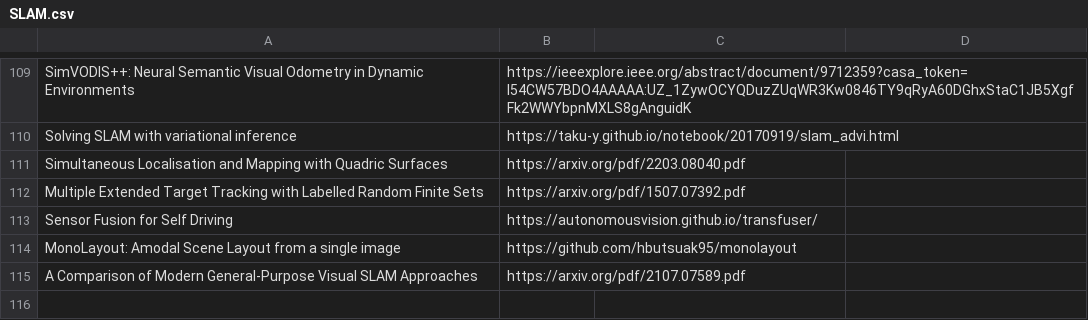
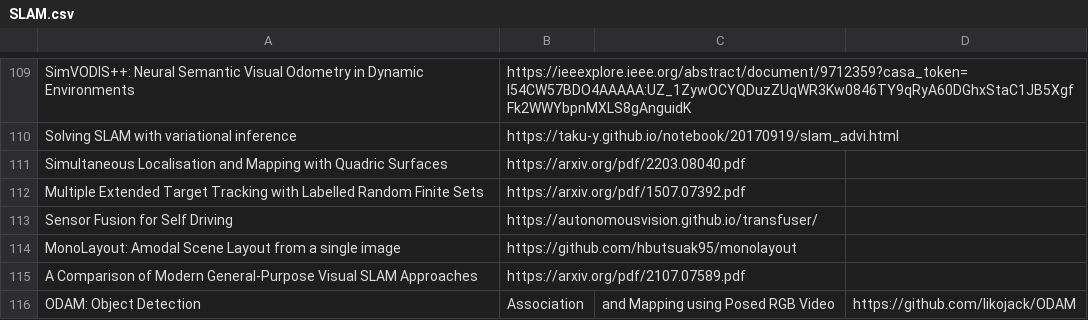
Before and after one commit to shanmo/awesome-object-slam, a CSV file: SLAM.csv, drawn as a sheet; only a part is shown, gaps mark what is left out; the diff names each change by its address in the sheet, - before the commit and + after, or states it on an @@ line.

```diff
--- a/SLAM.csv
+++ b/SLAM.csv
+row 116: ODAM: Object Detection | Association | and Mapping using Posed RGB Video | https://github.com/likojack/ODAM
```
Also changed, not shown: nerf.csv.
